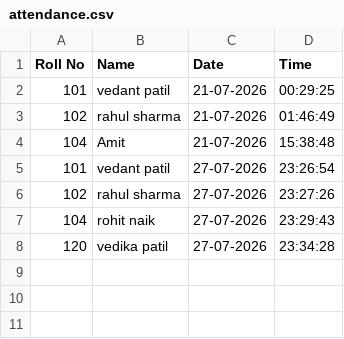
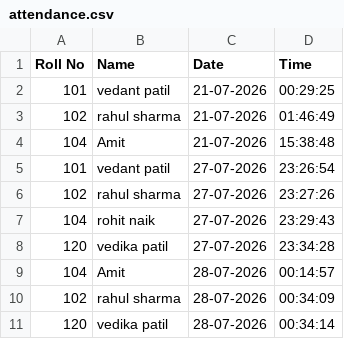
Before and after one commit to vedantpatil-2007/FaceattendacneRecognition, a CSV file: attendance/attendance.csv, drawn as a sheet; the diff names each change by its address in the sheet, - before the commit and + after, or states it on an @@ line.

```diff
--- a/attendance/attendance.csv
+++ b/attendance/attendance.csv
+row 9: 104 | Amit | 28-07-2026 | 00:14:57
+row 10: 102 | rahul sharma | 28-07-2026 | 00:34:09
+row 11: 120 | vedika patil | 28-07-2026 | 00:34:14
```
Also changed, not shown: 4 other files.
